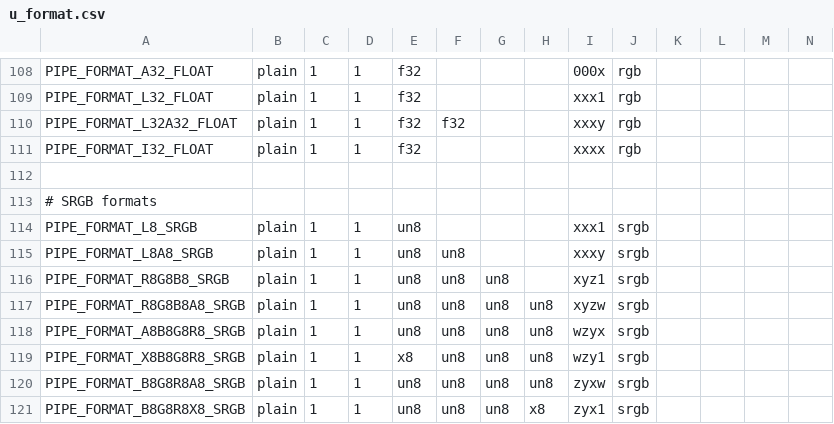
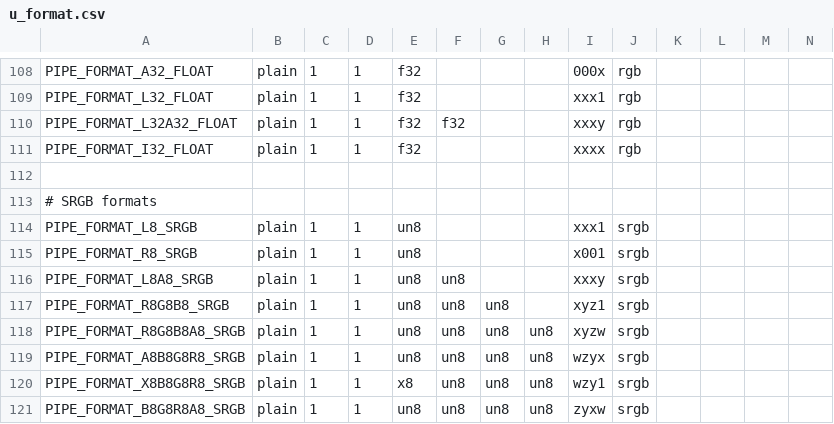
Before and after one commit to mittorn/virglrenderer, a CSV file: src/gallium/auxiliary/util/u_format.csv, drawn as a sheet; only a part is shown, gaps mark what is left out; the shorter side is filled out with more unchanged rows; rows hold the shown columns only; the diff names each change by its address in the sheet, - before the commit and + after, or states it on an @@ line.

Commit message:
formats: Add support for EXT_texture_sRGB_R8 if host supports it.
This is a GLES only extension and the format is also only supported
on a GLES host.

Enables and passes on a host that supports it:
  dEQP-GLES31.functional.texture.filtering.cube_array.formats.sr8*
  dEQP-GLES31.functional.srgb_texture_decode.skip_decode.sr8.*

Closes: #49

Reviewed-by: Gurchetan Singh <gurchetansingh@chromium.org>
Signed-off-by: Gert Wollny <gert.wollny@collabora.com>
Signed-off-by: Jakob Bornecrantz <jakob@collabora.com>

```diff
--- a/src/gallium/auxiliary/util/u_format.csv
+++ b/src/gallium/auxiliary/util/u_format.csv
+row 115: PIPE_FORMAT_R8_SRGB | plain | 1 | 1 | un8 |  |  |  | x001 | srgb
```
Also changed, not shown: 3 other files.
